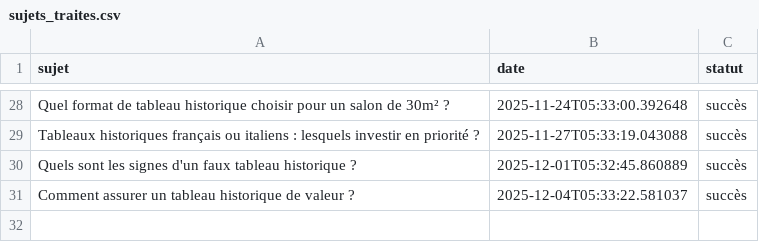
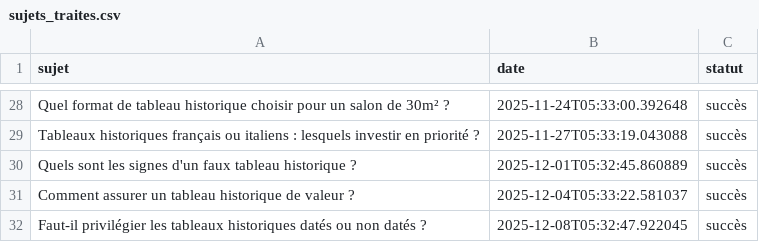
Before and after one commit to Metalosmose21/Historique-1-, a CSV file: sujets_traites.csv, drawn as a sheet; only a part is shown, gaps mark what is left out; the diff names each change by its address in the sheet, - before the commit and + after, or states it on an @@ line.

```diff
--- a/sujets_traites.csv
+++ b/sujets_traites.csv
+row 32: Faut-il privilégier les tableaux historiques datés ou non datés ? | 2025-12-08T05:32:47.922045 | succès
```
Also changed, not shown: sujets.csv.
